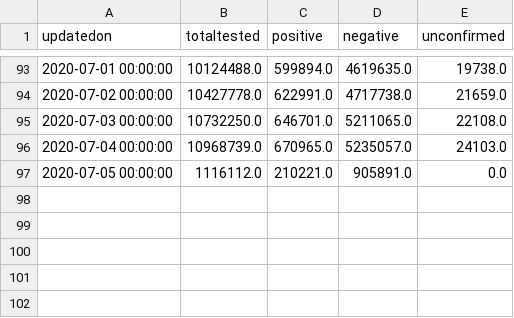
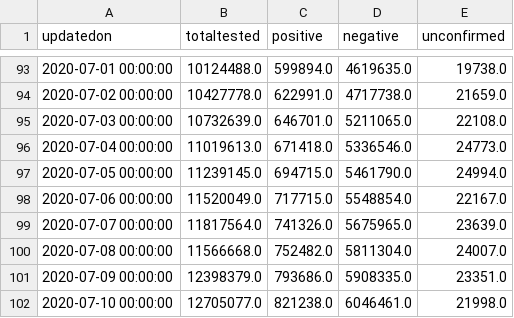
Before and after one commit to Covid-Analytics-India/covid19-analysis, a CSV file: data/testing_data.csv, drawn as a sheet; only a part is shown, gaps mark what is left out.

```diff
--- a/data/testing_data.csv
+++ b/data/testing_data.csv
@@ -94,4 +94,9 @@ updatedon,totaltested,positive,negative,unconfirmed
 2020-07-02 00:00:00,10427778.0,622991.0,4717738.0,21659.0
-2020-07-03 00:00:00,10732250.0,646701.0,5211065.0,22108.0
-2020-07-04 00:00:00,10968739.0,670965.0,5235057.0,24103.0
-2020-07-05 00:00:00,1116112.0,210221.0,905891.0,0.0
+2020-07-03 00:00:00,10732639.0,646701.0,5211065.0,22108.0
+2020-07-04 00:00:00,11019613.0,671418.0,5336546.0,24773.0
+2020-07-05 00:00:00,11239145.0,694715.0,5461790.0,24994.0
+2020-07-06 00:00:00,11520049.0,717715.0,5548854.0,22167.0
+2020-07-07 00:00:00,11817564.0,741326.0,5675965.0,23639.0
+2020-07-08 00:00:00,11566668.0,752482.0,5811304.0,24007.0
+2020-07-09 00:00:00,12398379.0,793686.0,5908335.0,23351.0
+2020-07-10 00:00:00,12705077.0,821238.0,6046461.0,21998.0
```
Also changed, not shown: data/district_wise.csv, 2 other files.
